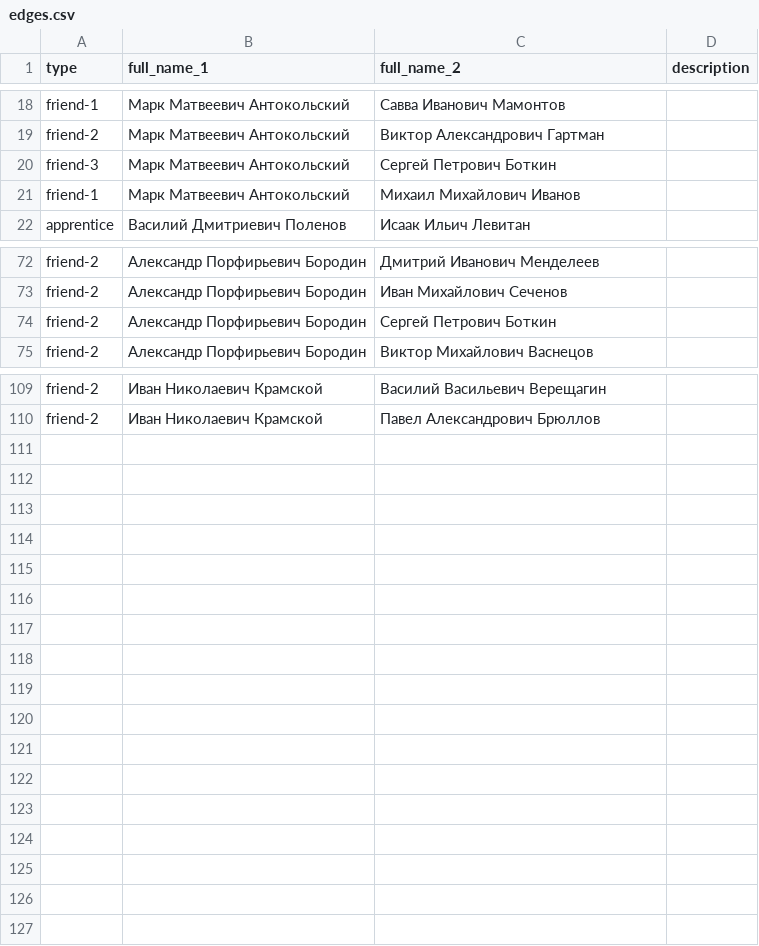
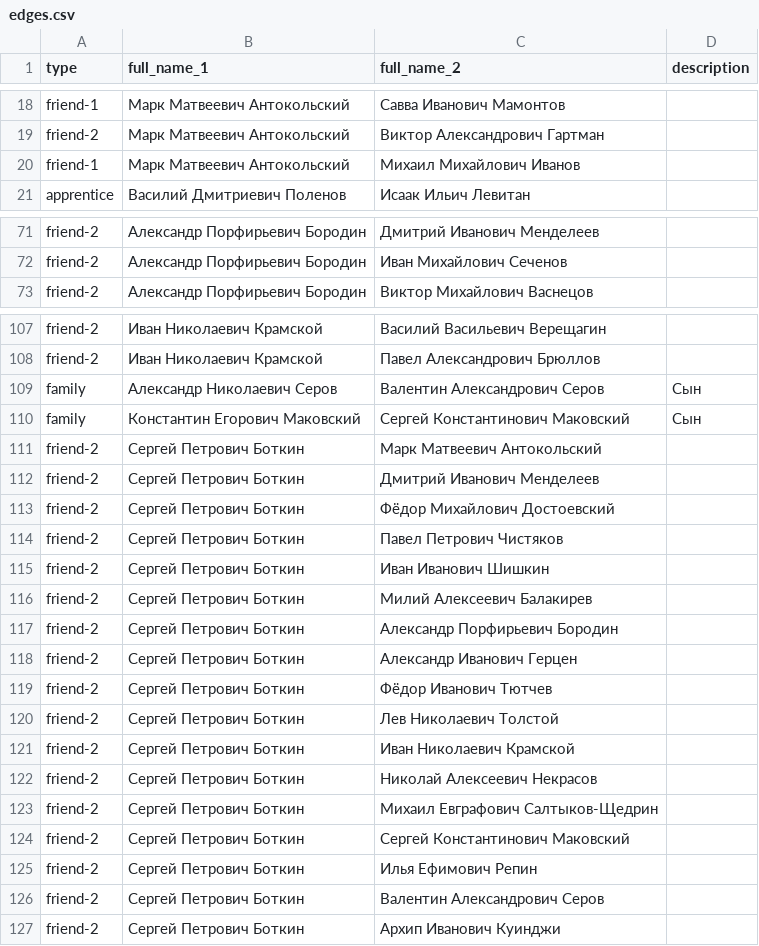
Before and after one commit to kyarygin/xix.github.io, a CSV file: graph_data/edges.csv, drawn as a sheet; only a part is shown, gaps mark what is left out; removed rows and columns are numbered as before the commit, all else as after; the diff names each change by its address in the sheet, - before the commit and + after, or states it on an @@ line.

```diff
--- a/graph_data/edges.csv
+++ b/graph_data/edges.csv
-row 20: friend-3 | Марк Матвеевич Антокольский | Сергей Петрович Боткин
-row 74: friend-2 | Александр Порфирьевич Бородин | Сергей Петрович Боткин
+row 109: family | Александр Николаевич Серов | Валентин Александрович Серов | Cын
+row 110: family | Константин Егорович Маковский | Сергей Константинович Маковский | Cын
+row 111: friend-2 | Сергей Петрович Боткин | Марк Матвеевич Антокольский
+row 112: friend-2 | Сергей Петрович Боткин | Дмитрий Иванович Менделеев
+row 113: friend-2 | Сергей Петрович Боткин | Фёдор Михайлович Достоевский
+row 114: friend-2 | Сергей Петрович Боткин | Павел Петрович Чистяков
+row 115: friend-2 | Сергей Петрович Боткин | Иван Иванович Шишкин
+row 116: friend-2 | Сергей Петрович Боткин | Милий Алексеевич Балакирев
+row 117: friend-2 | Сергей Петрович Боткин | Александр Порфирьевич Бородин
+row 118: friend-2 | Сергей Петрович Боткин | Александр Иванович Герцен
+row 119: friend-2 | Сергей Петрович Боткин | Фёдор Иванович Тютчев
+row 120: friend-2 | Сергей Петрович Боткин | Лев Николаевич Толстой
+row 121: friend-2 | Сергей Петрович Боткин | Иван Николаевич Крамской
+row 122: friend-2 | Сергей Петрович Боткин | Николай Алексеевич Некрасов
+row 123: friend-2 | Сергей Петрович Боткин | Михаил Евграфович Салтыков-Щедрин
+row 124: friend-2 | Сергей Петрович Боткин | Сергей Константинович Маковский
+row 125: friend-2 | Сергей Петрович Боткин | Илья Ефимович Репин
+row 126: friend-2 | Сергей Петрович Боткин | Валентин Александрович Серов
+row 127: friend-2 | Сергей Петрович Боткин | Архип Иванович Куинджи
```
Also changed, not shown: graph_data/nodes.csv, 1 other file.
